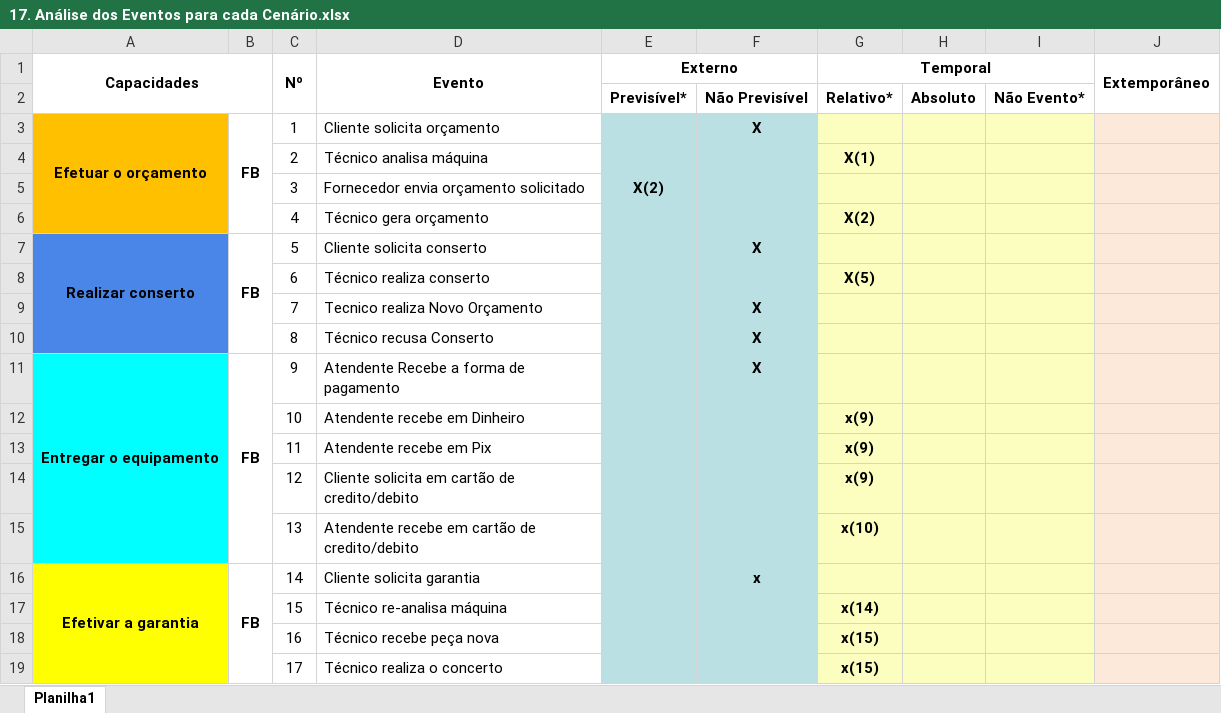
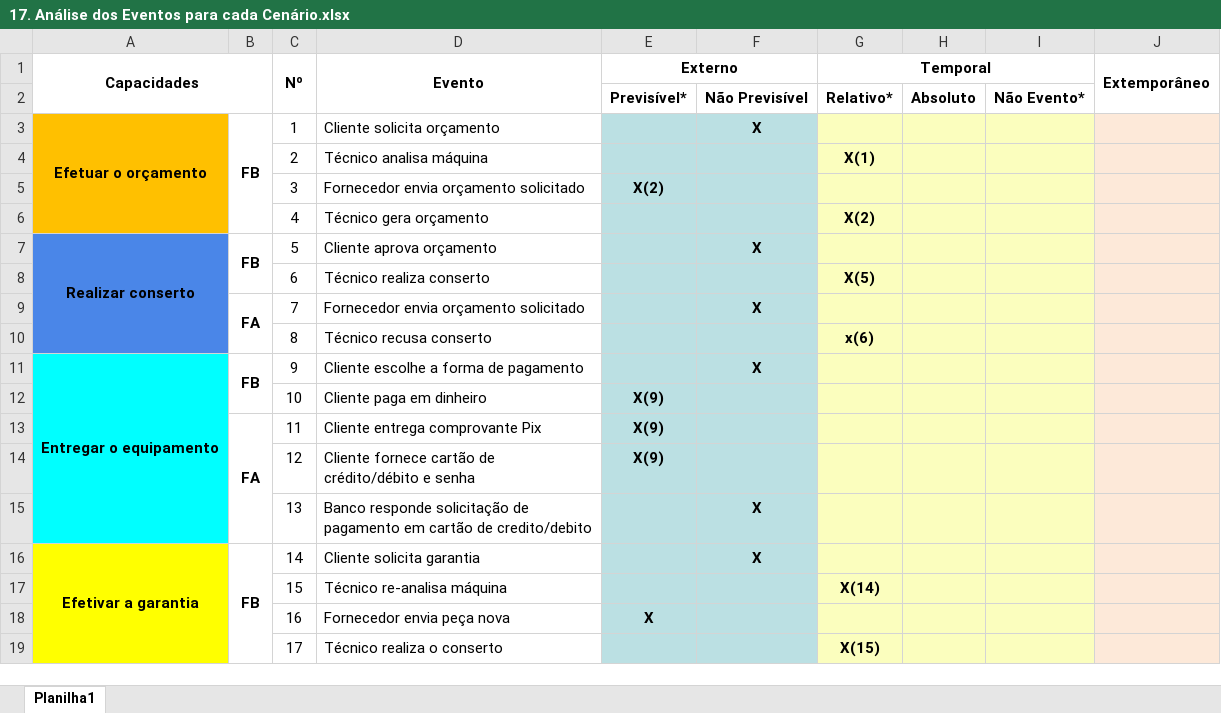
Before and after one commit to Vini505/Artefatos0, an Excel workbook: artefatos/17. Análise dos Eventos para cada Cenário.xlsx, sheet Planilha1, drawn as a sheet; values as stored, in another font and other column widths than the file's, no borders; charts and pictures not drawn; the diff names each change by its address in the sheet, - before the commit and + after, or states it on an @@ line.

```diff
--- a/artefatos/17. Análise dos Eventos para cada Cenário.xlsx (sheet Planilha1)
+++ b/artefatos/17. Análise dos Eventos para cada Cenário.xlsx (sheet Planilha1)
-B7:B10 merged
+B7:B8 merged
-D7 (Evento): Cliente solicita conserto
+D7 (Evento): Cliente aprova orçamento
-B9: (empty)
+B9: FA
+B9:B10 merged
-D9 (Evento): Tecnico realiza Novo Orçamento
+D9 (Evento): Fornecedor envia orçamento solicitado
-D10 (Evento): Técnico recusa Conserto
+D10 (Evento): Técnico recusa conserto
-F10: X
+F10: (empty)
-G10 (Temporal): (empty)
+G10 (Temporal): x(6)
-B11:B15 merged
+B11:B12 merged
-D11 (Evento): Atendente Recebe a forma de pagamento
+D11 (Evento): Cliente escolhe a forma de pagamento
-D12 (Evento): Atendente recebe em Dinheiro
+D12 (Evento): Cliente paga em dinheiro
-E12:E14 (Externo): (empty)
+E12:E14 (Externo): X(9)
-G12:G14 (Temporal): x(9)
+G12:G14 (Temporal): (empty)
-B13: (empty)
+B13: FA
+B13:B15 merged
-D13 (Evento): Atendente recebe em Pix
+D13 (Evento): Cliente entrega comprovante Pix
-D14 (Evento): Cliente solicita em cartão de credito/debito
+D14 (Evento): Cliente fornece cartão de crédito/débito e senha
-D15 (Evento): Atendente recebe em cartão…
+D15 (Evento): Banco responde solicitação de pagamento em cartão…
-F15: (empty)
+F15: X
-G15 (Temporal): x(10)
+G15 (Temporal): (empty)
-F16: x
+F16: X
-G17 (Temporal): x(14)
+G17 (Temporal): X(14)
-D18 (Evento): Técnico recebe peça nova
+D18 (Evento): Fornecedor envia peça nova
-E18 (Externo): (empty)
+E18 (Externo): X
-G18 (Temporal): x(15)
+G18 (Temporal): (empty)
-D19 (Evento): Técnico realiza o concerto
+D19 (Evento): Técnico realiza o conserto
-G19 (Temporal): x(15)
+G19 (Temporal): X(15)
```
Also changed, not shown: 7 other files.
